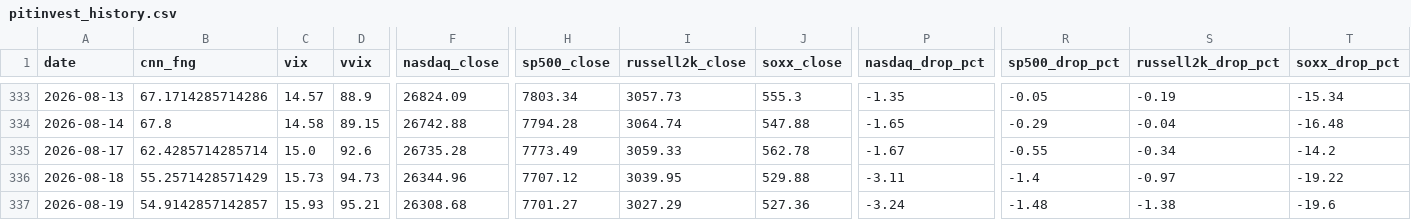
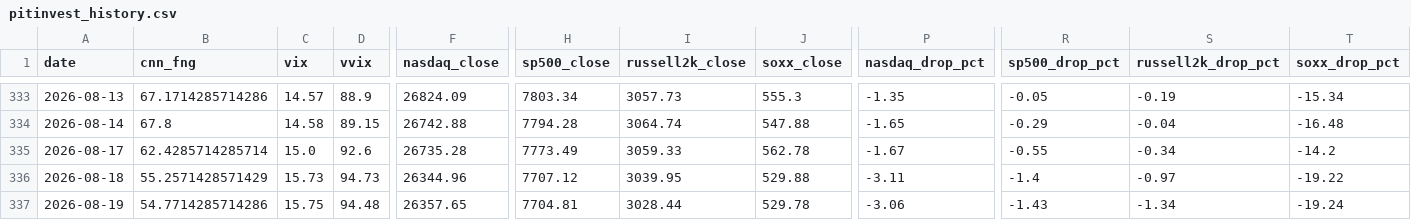
Before and after one commit to komubal-del/pitinvest-bot, a CSV file: pitinvest_history.csv, drawn as a sheet; only a part is shown, gaps mark what is left out; the diff covers the shown part only; the diff names each change by its address in the sheet, - before the commit and + after, or states it on an @@ line.

```diff
--- a/pitinvest_history.csv
+++ b/pitinvest_history.csv
-B337 (cnn_fng): 54.9142857142857
+B337 (cnn_fng): 54.7714285714286
-C337 (vix): 15.93
+C337 (vix): 15.75
-D337 (vvix): 95.21
+D337 (vvix): 94.48
-F337 (nasdaq_close): 26308.68
+F337 (nasdaq_close): 26357.65
-H337 (sp500_close): 7701.27
+H337 (sp500_close): 7704.81
-I337 (russell2k_close): 3027.29
+I337 (russell2k_close): 3028.44
-J337 (soxx_close): 527.36
+J337 (soxx_close): 529.78
-P337 (nasdaq_drop_pct): -3.24
+P337 (nasdaq_drop_pct): -3.06
-R337 (sp500_drop_pct): -1.48
+R337 (sp500_drop_pct): -1.43
-S337 (russell2k_drop_pct): -1.38
+S337 (russell2k_drop_pct): -1.34
-T337 (soxx_drop_pct): -19.6
+T337 (soxx_drop_pct): -19.24
```
Also changed, not shown: 9 edited cells elsewhere in this file, 2 other files.
